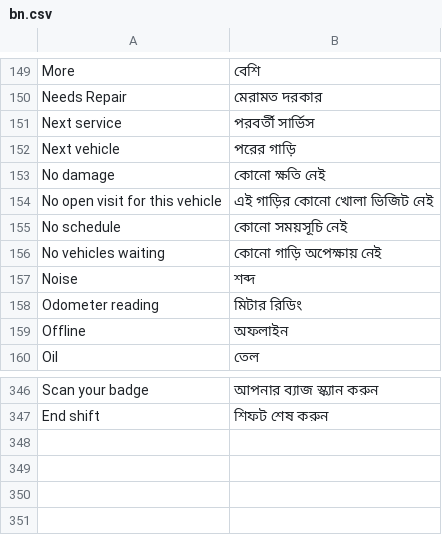
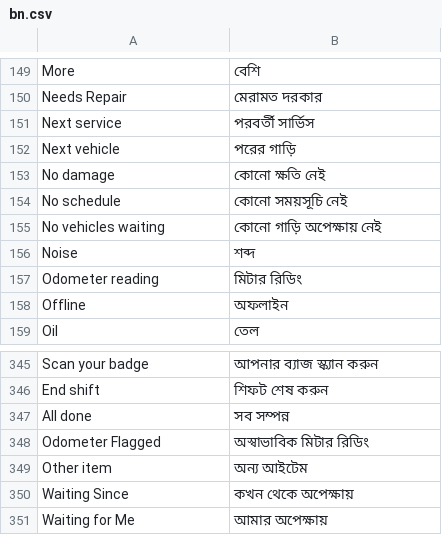
Before and after one commit to iabodysa/fleetix, a CSV file: fleetix/translations/bn.csv, drawn as a sheet; only a part is shown, gaps mark what is left out.

Commit message:
feat: faster maintenance visits and Waiting for Me list

```diff
--- a/fleetix/translations/bn.csv
+++ b/fleetix/translations/bn.csv
@@ -153,3 +153,2 @@ Next vehicle,পরের গাড়ি
 No damage,কোনো ক্ষতি নেই
-No open visit for this vehicle,এই গাড়ির কোনো খোলা ভিজিট নেই
 No schedule,কোনো সময়সূচি নেই
@@ -347 +346,6 @@ Scan your badge,আপনার ব্যাজ স্ক্যান করু
 End shift,শিফট শেষ করুন
+All done,সব সম্পন্ন
+Odometer Flagged,অস্বাভাবিক মিটার রিডিং
+Other item,অন্য আইটেম
+Waiting Since,কখন থেকে অপেক্ষায়
+Waiting for Me,আমার অপেক্ষায়
```
Also changed, not shown: fleetix/translations/ar.csv, fleetix/translations/hi.csv, 25 other files.
